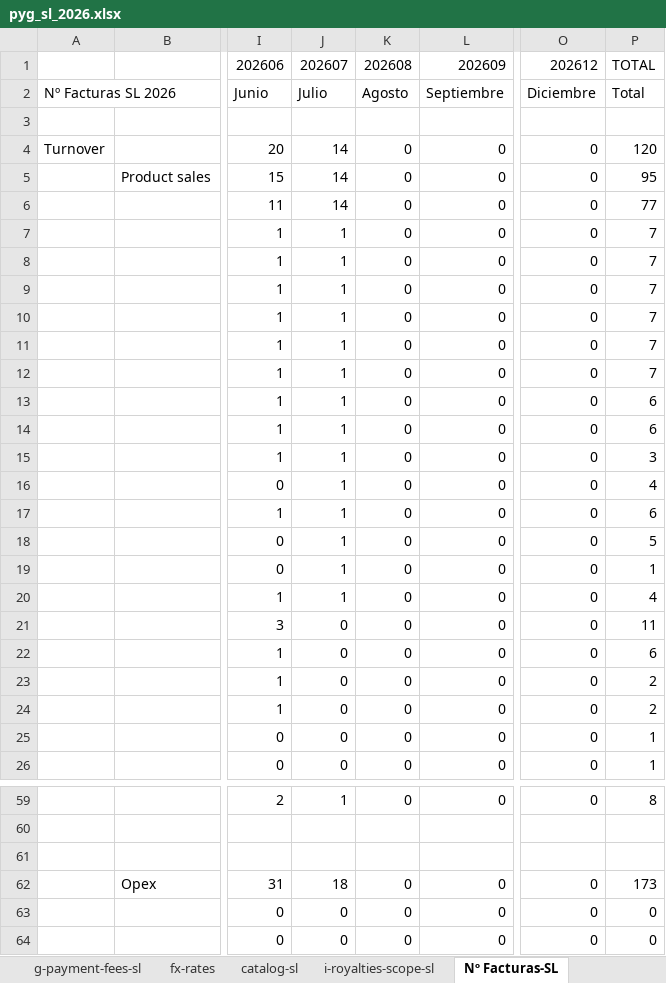
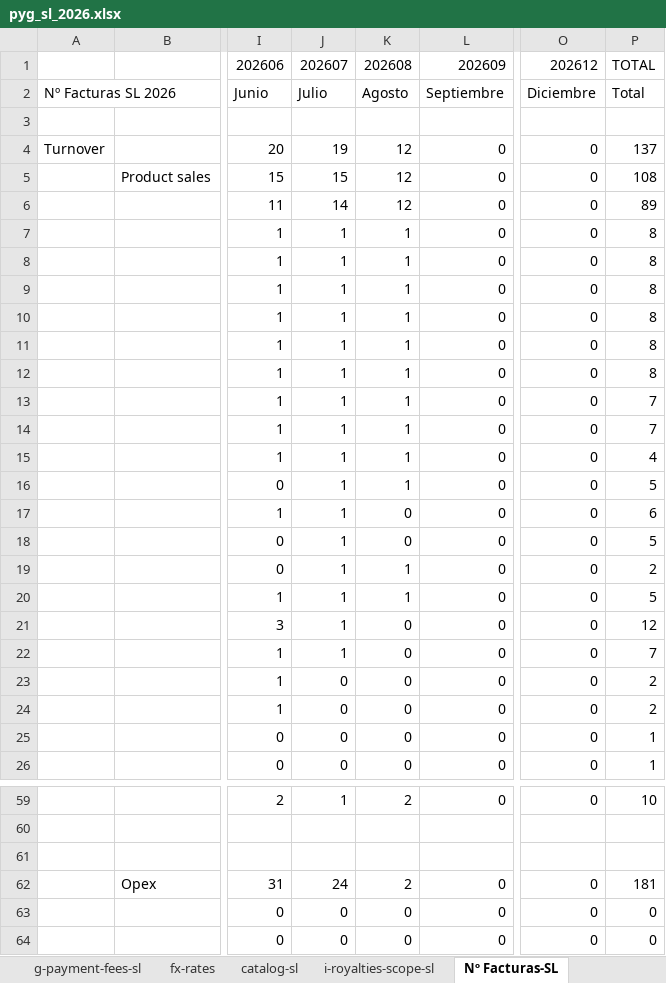
Before and after one commit to devartesta/lector_facturas, an Excel workbook: output/spreadsheet/pyg_sl_2026.xlsx, sheet Nº Facturas-SL, drawn as a sheet; only a part is shown, gaps mark what is left out; values as stored, in another font and other column widths than the file's, no cell formats; the diff covers the shown part only; the diff names each change by its address in the sheet, - before the commit and + after, or states it on an @@ line.

```diff
--- a/output/spreadsheet/pyg_sl_2026.xlsx (sheet Nº Facturas-SL)
+++ b/output/spreadsheet/pyg_sl_2026.xlsx (sheet Nº Facturas-SL)
-J4: 14
+J4: 19
-K4:K6: 0
+K4:K6: 12
-P4: 120
+P4: 137
-J5: 14
+J5: 15
-P5: 95
+P5: 108
-P6: 77
+P6: 89
-K7:K16: 0
+K7:K16: 1
-P7:P12: 7
+P7:P12: 8
-P13:P14: 6
+P13:P14: 7
-P15: 3
+P15: 4
-P16: 4
+P16: 5
-K19:K20: 0
+K19:K20: 1
-P19: 1
+P19: 2
-P20: 4
+P20: 5
-J21:J22: 0
+J21:J22: 1
-P21: 11
+P21: 12
-P22: 6
+P22: 7
-K59: 0
+K59: 2
-P59: 8
+P59: 10
-J62: 18
+J62: 24
-K62: 0
+K62: 2
-P62: 173
+P62: 181
```
Also changed, not shown: 71 edited cells elsewhere in this sheet, sheet g-expenses-sl, sheet i-shopify-sl, sheet fx-rates, sheet i-services-sl, sheet g-payment-fees-sl, sheet i-shared-services-sl, 6 more sheets, cell formats, hidden cells, 7 other files.
